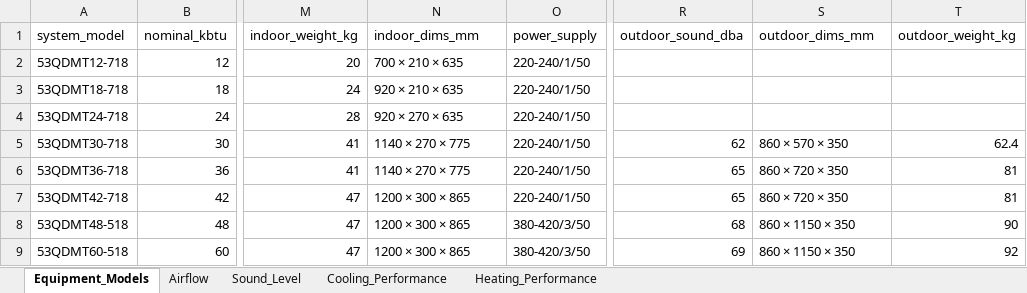
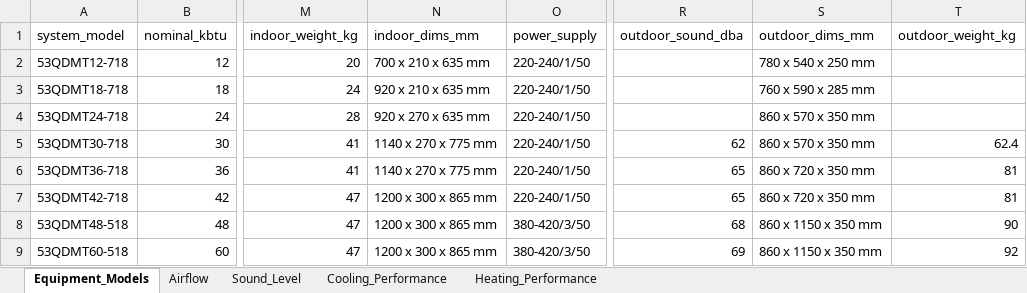
Before and after one commit to AliBarakat721/hvac-duct-dx, an Excel workbook: data/Ceiling Concealed Ducted Split Systems.xlsx, sheet Equipment_Models, drawn as a sheet; only a part is shown, gaps mark what is left out; values as stored, in another font and other column widths than the file's, no borders; the diff names each change by its address in the sheet, - before the commit and + after, or states it on an @@ line.

```diff
--- a/data/Ceiling Concealed Ducted Split Systems.xlsx (sheet Equipment_Models)
+++ b/data/Ceiling Concealed Ducted Split Systems.xlsx (sheet Equipment_Models)
-N2 (indoor_dims_mm): 700 × 210 × 635
+N2 (indoor_dims_mm): 700 x 210 x 635 mm
-S2 (outdoor_dims_mm): (empty)
+S2 (outdoor_dims_mm): 780 x 540 x 250 mm
-N3 (indoor_dims_mm): 920 × 210 × 635
+N3 (indoor_dims_mm): 920 x 210 x 635 mm
-S3 (outdoor_dims_mm): (empty)
+S3 (outdoor_dims_mm): 760 x 590 x 285 mm
-N4 (indoor_dims_mm): 920 × 270 × 635
+N4 (indoor_dims_mm): 920 x 270 x 635 mm
-S4 (outdoor_dims_mm): (empty)
+S4 (outdoor_dims_mm): 860 x 570 x 350 mm
-N5:N6 (indoor_dims_mm): 1140 × 270 × 775
+N5:N6 (indoor_dims_mm): 1140 x 270 x 775 mm
-S5 (outdoor_dims_mm): 860 × 570 × 350
+S5 (outdoor_dims_mm): 860 x 570 x 350 mm
-S6:S7 (outdoor_dims_mm): 860 × 720 × 350
+S6:S7 (outdoor_dims_mm): 860 x 720 x 350 mm
-N7:N9 (indoor_dims_mm): 1200 × 300 × 865
+N7:N9 (indoor_dims_mm): 1200 x 300 x 865 mm
-S8:S9 (outdoor_dims_mm): 860 × 1150 × 350
+S8:S9 (outdoor_dims_mm): 860 x 1150 x 350 mm
```
Also changed, not shown: 9 other files.
